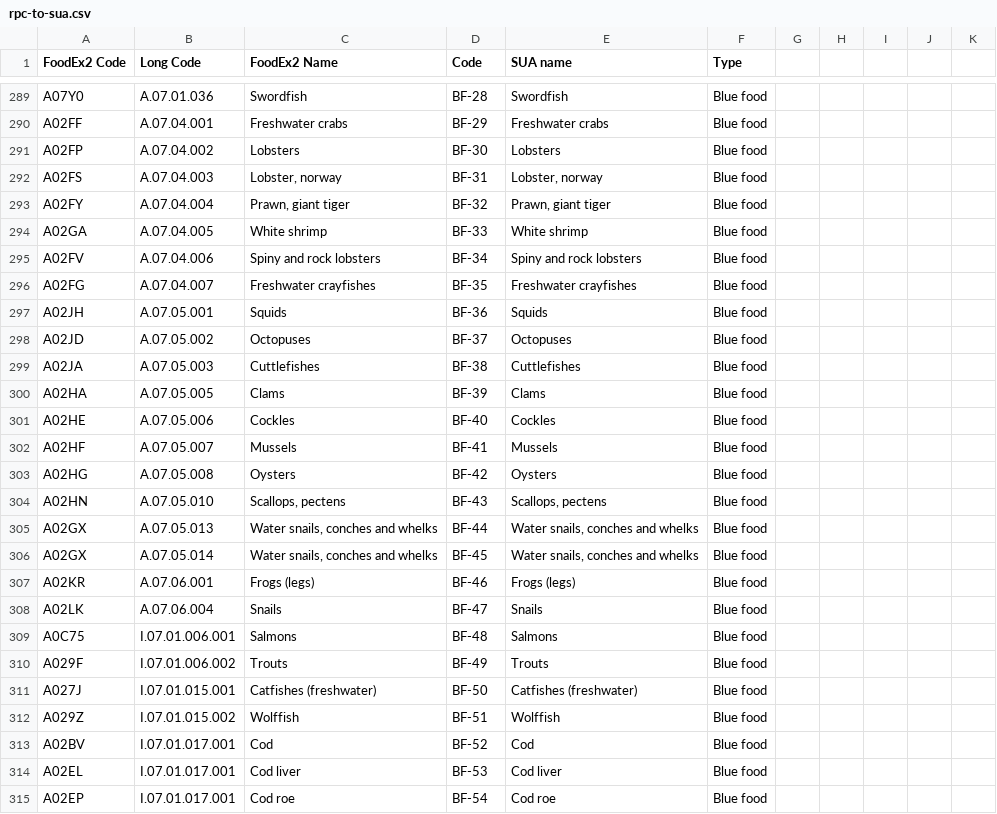
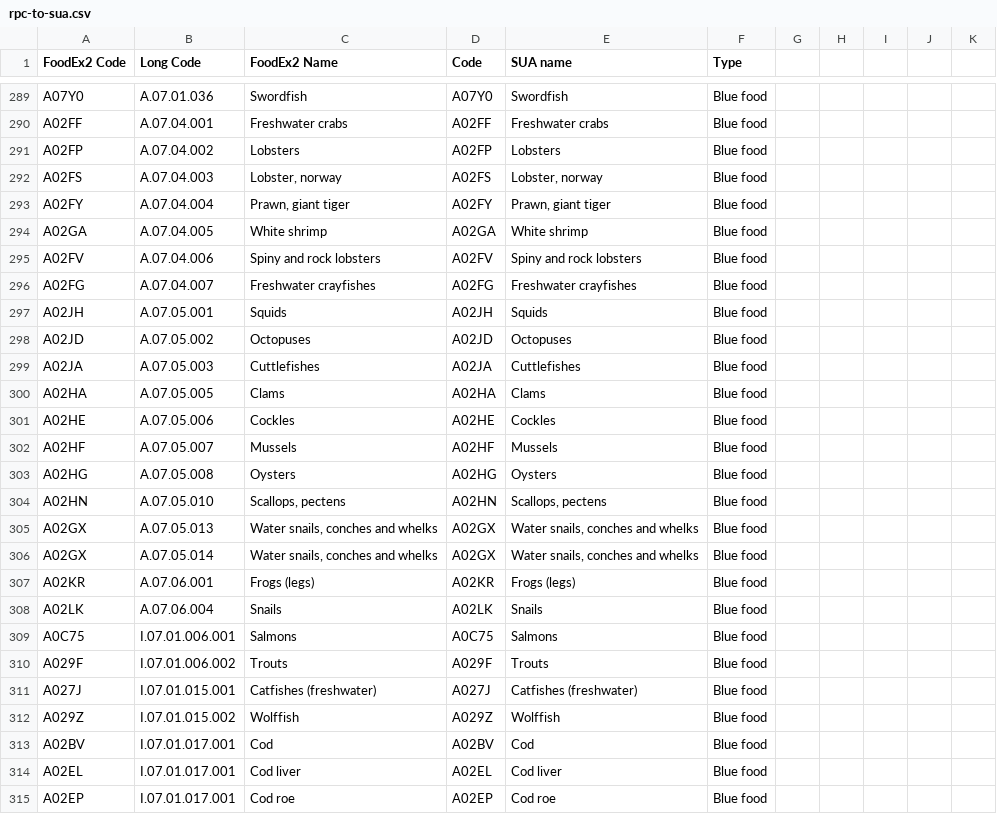
Before and after one commit to SLU-foodsystems/safad, a CSV file: data-preprocessing/rpc-to-sua.csv, drawn as a sheet; only a part is shown, gaps mark what is left out; the diff covers the shown part only.

```diff
--- a/data-preprocessing/rpc-to-sua.csv
+++ b/data-preprocessing/rpc-to-sua.csv
@@ -289,27 +289,27 @@
-"A07Y0","A.07.01.036","Swordfish","BF-28","Swordfish","Blue food",,,,,
-"A02FF","A.07.04.001","Freshwater crabs","BF-29","Freshwater crabs","Blue food",,,,,
-"A02FP","A.07.04.002","Lobsters","BF-30","Lobsters","Blue food",,,,,
-"A02FS","A.07.04.003","Lobster, norway","BF-31","Lobster, norway","Blue food",,,,,
-"A02FY","A.07.04.004","Prawn, giant tiger","BF-32","Prawn, giant tiger","Blue food",,,,,
-"A02GA","A.07.04.005","White shrimp","BF-33","White shrimp","Blue food",,,,,
-"A02FV","A.07.04.006","Spiny and rock lobsters","BF-34","Spiny and rock lobsters","Blue food",,,,,
-"A02FG","A.07.04.007","Freshwater crayfishes","BF-35","Freshwater crayfishes","Blue food",,,,,
-"A02JH","A.07.05.001","Squids","BF-36","Squids","Blue food",,,,,
-"A02JD","A.07.05.002","Octopuses","BF-37","Octopuses","Blue food",,,,,
-"A02JA","A.07.05.003","Cuttlefishes","BF-38","Cuttlefishes","Blue food",,,,,
-"A02HA","A.07.05.005","Clams","BF-39","Clams","Blue food",,,,,
-"A02HE","A.07.05.006","Cockles","BF-40","Cockles","Blue food",,,,,
-"A02HF","A.07.05.007","Mussels","BF-41","Mussels","Blue food",,,,,
-"A02HG","A.07.05.008","Oysters","BF-42","Oysters","Blue food",,,,,
-"A02HN","A.07.05.010","Scallops, pectens","BF-43","Scallops, pectens","Blue food",,,,,
-"A02GX","A.07.05.013","Water snails, conches and whelks","BF-44","Water snails, conches and whelks","Blue food",,,,,
-"A02GX","A.07.05.014","Water snails, conches and whelks","BF-45","Water snails, conches and whelks","Blue food",,,,,
-"A02KR","A.07.06.001","Frogs (legs)","BF-46","Frogs (legs)","Blue food",,,,,
-"A02LK","A.07.06.004","Snails","BF-47","Snails","Blue food",,,,,
-"A0C75","I.07.01.006.001","Salmons","BF-48","Salmons","Blue food",,,,,
-"A029F","I.07.01.006.002","Trouts","BF-49","Trouts","Blue food",,,,,
-"A027J","I.07.01.015.001","Catfishes (freshwater)","BF-50","Catfishes (freshwater)","Blue food",,,,,
-"A029Z","I.07.01.015.002","Wolffish","BF-51","Wolffish","Blue food",,,,,
-"A02BV","I.07.01.017.001","Cod","BF-52","Cod","Blue food",,,,,
-"A02EL","I.07.01.017.001","Cod liver","BF-53","Cod liver","Blue food",,,,,
-"A02EP","I.07.01.017.001","Cod roe","BF-54","Cod roe","Blue food",,,,,
+"A07Y0","A.07.01.036","Swordfish","A07Y0","Swordfish","Blue food",,,,,
+"A02FF","A.07.04.001","Freshwater crabs","A02FF","Freshwater crabs","Blue food",,,,,
+"A02FP","A.07.04.002","Lobsters","A02FP","Lobsters","Blue food",,,,,
+"A02FS","A.07.04.003","Lobster, norway","A02FS","Lobster, norway","Blue food",,,,,
+"A02FY","A.07.04.004","Prawn, giant tiger","A02FY","Prawn, giant tiger","Blue food",,,,,
+"A02GA","A.07.04.005","White shrimp","A02GA","White shrimp","Blue food",,,,,
+"A02FV","A.07.04.006","Spiny and rock lobsters","A02FV","Spiny and rock lobsters","Blue food",,,,,
+"A02FG","A.07.04.007","Freshwater crayfishes","A02FG","Freshwater crayfishes","Blue food",,,,,
+"A02JH","A.07.05.001","Squids","A02JH","Squids","Blue food",,,,,
+"A02JD","A.07.05.002","Octopuses","A02JD","Octopuses","Blue food",,,,,
+"A02JA","A.07.05.003","Cuttlefishes","A02JA","Cuttlefishes","Blue food",,,,,
+"A02HA","A.07.05.005","Clams","A02HA","Clams","Blue food",,,,,
+"A02HE","A.07.05.006","Cockles","A02HE","Cockles","Blue food",,,,,
+"A02HF","A.07.05.007","Mussels","A02HF","Mussels","Blue food",,,,,
+"A02HG","A.07.05.008","Oysters","A02HG","Oysters","Blue food",,,,,
+"A02HN","A.07.05.010","Scallops, pectens","A02HN","Scallops, pectens","Blue food",,,,,
+"A02GX","A.07.05.013","Water snails, conches and whelks","A02GX","Water snails, conches and whelks","Blue food",,,,,
+"A02GX","A.07.05.014","Water snails, conches and whelks","A02GX","Water snails, conches and whelks","Blue food",,,,,
+"A02KR","A.07.06.001","Frogs (legs)","A02KR","Frogs (legs)","Blue food",,,,,
+"A02LK","A.07.06.004","Snails","A02LK","Snails","Blue food",,,,,
+"A0C75","I.07.01.006.001","Salmons","A0C75","Salmons","Blue food",,,,,
+"A029F","I.07.01.006.002","Trouts","A029F","Trouts","Blue food",,,,,
+"A027J","I.07.01.015.001","Catfishes (freshwater)","A027J","Catfishes (freshwater)","Blue food",,,,,
+"A029Z","I.07.01.015.002","Wolffish","A029Z","Wolffish","Blue food",,,,,
+"A02BV","I.07.01.017.001","Cod","A02BV","Cod","Blue food",,,,,
+"A02EL","I.07.01.017.001","Cod liver","A02EL","Cod liver","Blue food",,,,,
+"A02EP","I.07.01.017.001","Cod roe","A02EP","Cod roe","Blue food",,,,,
```
Also changed, not shown: 30 edited cells elsewhere in this file, 9 other files.
